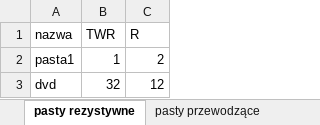
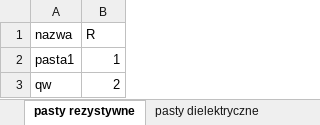
Before and after one commit to GrzegorzDobron/MasterThesis, an Excel workbook: database/pasty.xlsx, sheet pasty rezystywne, drawn as a sheet; values as stored, in another font and other column widths than the file's, no borders; removed rows and columns are numbered as before the commit, all else as after; the diff names each change by its address in the sheet, - before the commit and + after, or states it on an @@ line.

```diff
--- a/database/pasty.xlsx (sheet pasty rezystywne)
+++ b/database/pasty.xlsx (sheet pasty rezystywne)
-sheet tab: pasty przewodzące
-column B (TWR), row 2: 1
-B2 (R): 2
+B2 (R): 1
-row 3: dvd | 32 | 12
+row 3: qw | 2
```
Also changed, not shown: sheet pasty dielektryczne, 10 other files.
